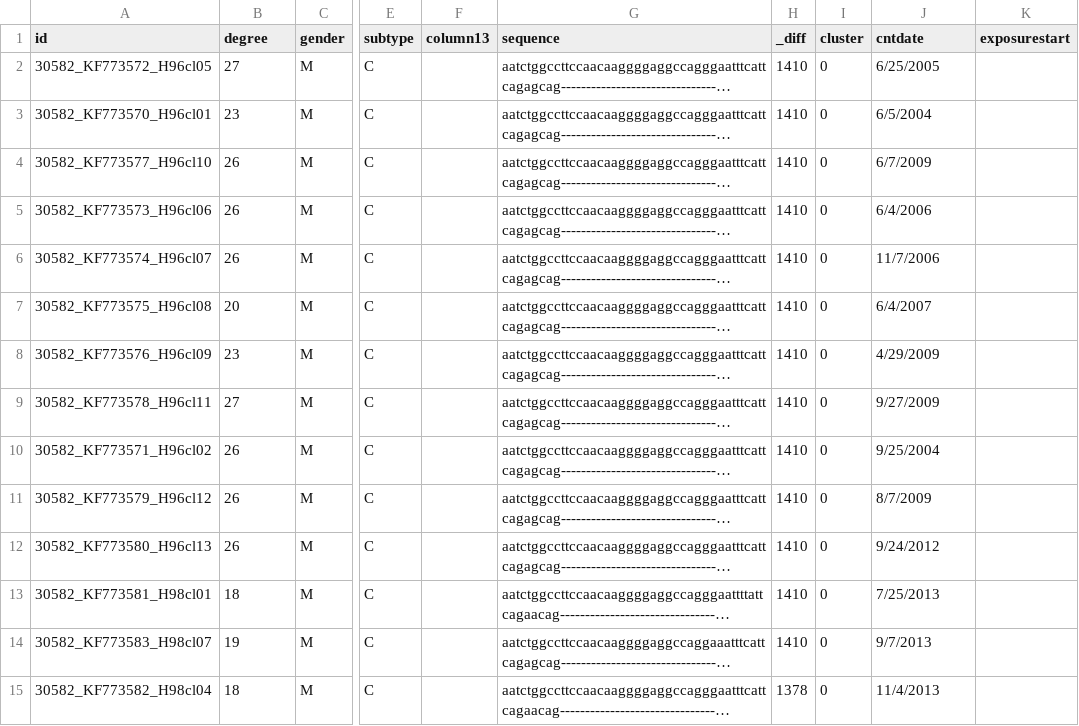
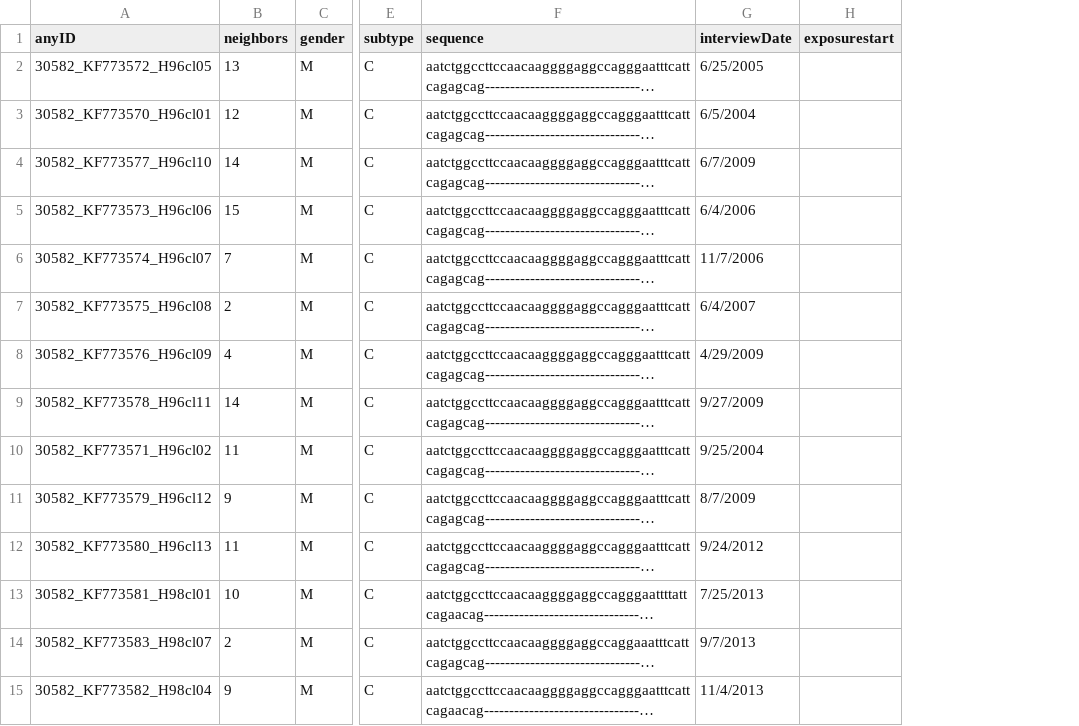
Before and after one commit to AABoyles/MicrobeTrace, a CSV file: demo/Demo_outbreak_NodeList.csv, drawn as a sheet; only a part is shown, gaps mark what is left out; long unchanged cells end in …; removed rows and columns are numbered as before the commit, all else as after; the diff covers the shown part only; the diff names each change by its address in the sheet, - before the commit and + after, or states it on an @@ line.

Commit message:
updating file for namespace issues

```diff
--- a/demo/Demo_outbreak_NodeList.csv
+++ b/demo/Demo_outbreak_NodeList.csv
-column F (column13), empty
-column H (_diff), rows 2-15: 1410 | 1410 | 1410 | 1410 | 1410 | 1410 | 1410 | 1410 | 1410 | 1410 | 1410 | 1410 | 1410 | 1378
-column I (cluster), rows 2-15: all 0
-A1: id
+A1: anyID
-B1: degree
+B1: neighbors
-G1: cntdate
+G1: interviewDate
-B2 (neighbors): 27
+B2 (neighbors): 13
-B3 (neighbors): 23
+B3 (neighbors): 12
-B4 (neighbors): 26
+B4 (neighbors): 14
-B5 (neighbors): 26
+B5 (neighbors): 15
-B6 (neighbors): 26
+B6 (neighbors): 7
-B7 (neighbors): 20
+B7 (neighbors): 2
-B8 (neighbors): 23
+B8 (neighbors): 4
-B9 (neighbors): 27
+B9 (neighbors): 14
-B10 (neighbors): 26
+B10 (neighbors): 11
-B11 (neighbors): 26
+B11 (neighbors): 9
-B12 (neighbors): 26
+B12 (neighbors): 11
-B13 (neighbors): 18
+B13 (neighbors): 10
-B14 (neighbors): 19
+B14 (neighbors): 2
-B15 (neighbors): 18
+B15 (neighbors): 9
```
Also changed, not shown: 70 edited cells elsewhere in this file.
